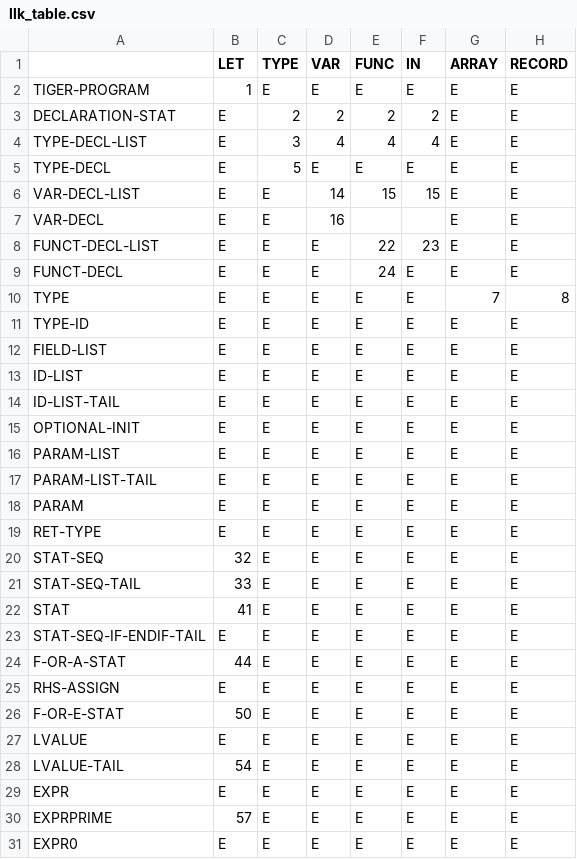
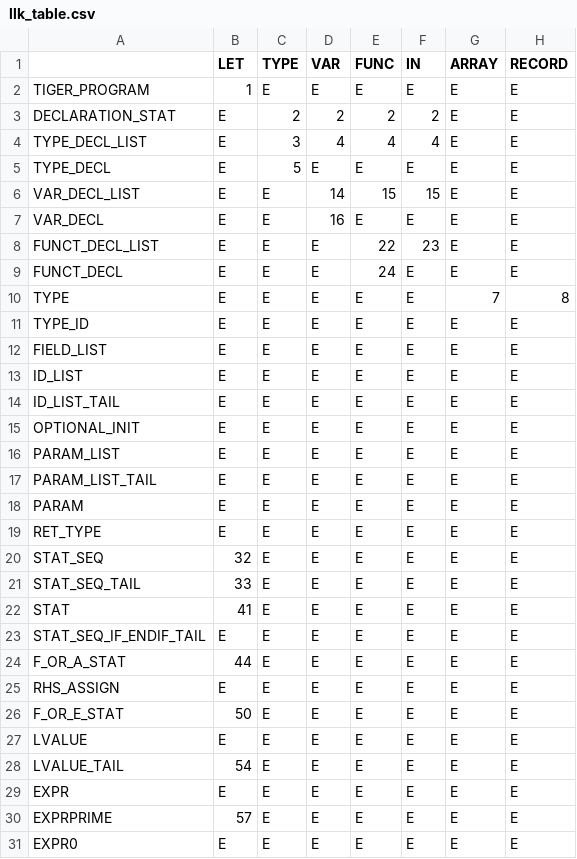
Before and after one commit to jackbonaguro/cs4240, a CSV file: tiger/llk_table.csv, drawn as a sheet; only a part is shown; the diff covers the shown part only; the diff names each change by its address in the sheet, - before the commit and + after, or states it on an @@ line.

Commit message:
have access to production rules and parsing table

```diff
--- a/tiger/llk_table.csv
+++ b/tiger/llk_table.csv
-A2: TIGER-PROGRAM
+A2: TIGER_PROGRAM
-A3: DECLARATION-STAT
+A3: DECLARATION_STAT
-A4: TYPE-DECL-LIST
+A4: TYPE_DECL_LIST
-A5: TYPE-DECL
+A5: TYPE_DECL
-A6: VAR-DECL-LIST
+A6: VAR_DECL_LIST
-A7: VAR-DECL
+A7: VAR_DECL
-E7 (FUNC): (empty)
+E7 (FUNC): E
-F7 (IN): (empty)
+F7 (IN): E
-A8: FUNCT-DECL-LIST
+A8: FUNCT_DECL_LIST
-A9: FUNCT-DECL
+A9: FUNCT_DECL
-A11: TYPE-ID
+A11: TYPE_ID
-A12: FIELD-LIST
+A12: FIELD_LIST
-A13: ID-LIST
+A13: ID_LIST
-A14: ID-LIST-TAIL
+A14: ID_LIST_TAIL
-A15: OPTIONAL-INIT
+A15: OPTIONAL_INIT
-A16: PARAM-LIST
+A16: PARAM_LIST
-A17: PARAM-LIST-TAIL
+A17: PARAM_LIST_TAIL
-A19: RET-TYPE
+A19: RET_TYPE
-A20: STAT-SEQ
+A20: STAT_SEQ
-A21: STAT-SEQ-TAIL
+A21: STAT_SEQ_TAIL
-A23: STAT-SEQ-IF-ENDIF-TAIL
+A23: STAT_SEQ_IF_ENDIF_TAIL
-A24: F-OR-A-STAT
+A24: F_OR_A_STAT
-A25: RHS-ASSIGN
+A25: RHS_ASSIGN
-A26: F-OR-E-STAT
+A26: F_OR_E_STAT
-A28: LVALUE-TAIL
+A28: LVALUE_TAIL
```
Also changed, not shown: 3 edited cells elsewhere in this file, 10 other files.
